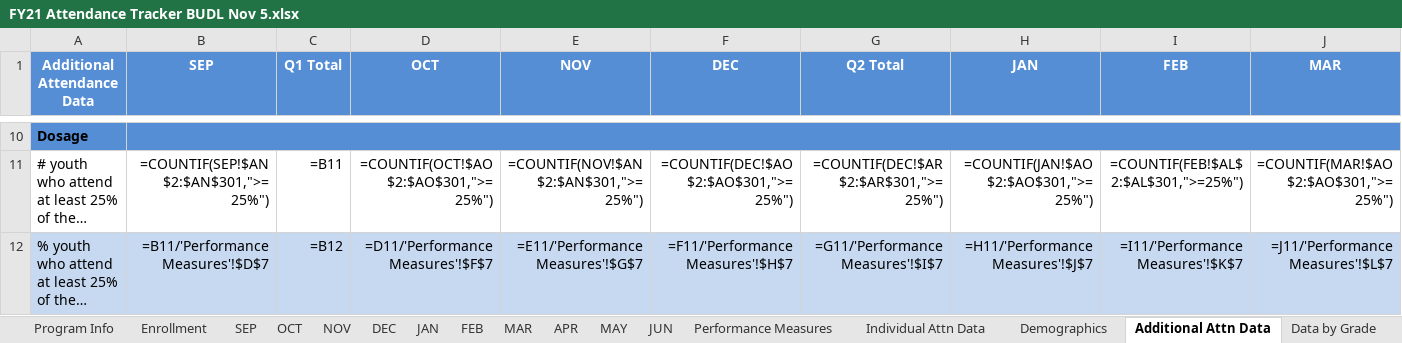
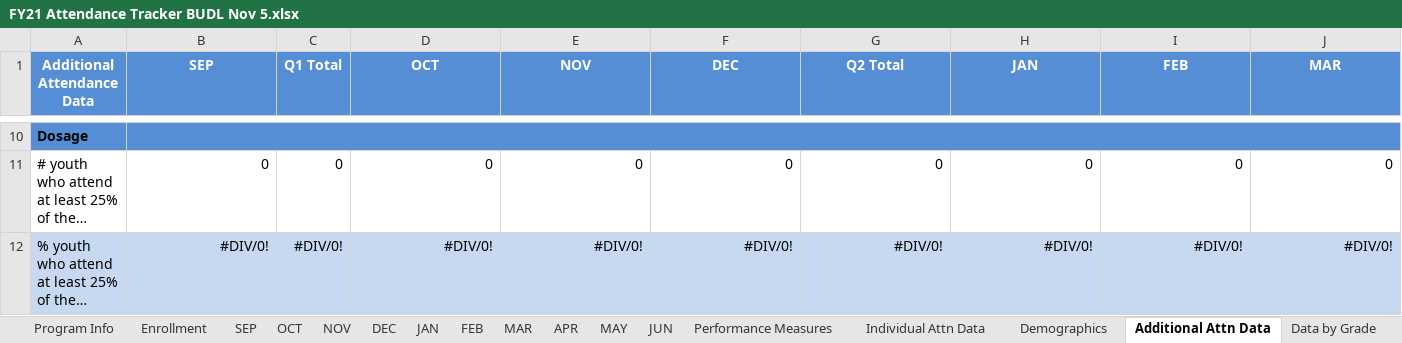
Before and after one commit to micah-rufsvold/hottinruf, an Excel workbook: FLB Reporter/FY21 Attendance Tracker BUDL Nov 5.xlsx, sheet Additional Attn Data, drawn as a sheet; only a part is shown, gaps mark what is left out; long unchanged cells end in …; values as stored, in another font and other column widths than the file's, no borders; formulas without a stored value are shown as written; the diff covers the shown part only; the diff names each change by its address in the sheet, - before the commit and + after, or states it on an @@ line.

```diff
--- a/FLB Reporter/FY21 Attendance Tracker BUDL Nov 5.xlsx (sheet Additional Attn Data)
+++ b/FLB Reporter/FY21 Attendance Tracker BUDL Nov 5.xlsx (sheet Additional Attn Data)
-B11 (SEP): =COUNTIF(SEP!$AN$2:$AN$301,">=25%")
+B11 (SEP): 0
-C11 (Q1 Total): =B11
+C11 (Q1 Total): 0
-D11 (OCT): =COUNTIF(OCT!$AO$2:$AO$301,">=25%")
+D11 (OCT): 0
-E11 (NOV): =COUNTIF(NOV!$AN$2:$AN$301,">=25%")
+E11 (NOV): 0
-F11 (DEC): =COUNTIF(DEC!$AO$2:$AO$301,">=25%")
+F11 (DEC): 0
-G11 (Q2 Total): =COUNTIF(DEC!$AR$2:$AR$301,">=25%")
+G11 (Q2 Total): 0
-H11 (JAN): =COUNTIF(JAN!$AO$2:$AO$301,">=25%")
+H11 (JAN): 0
-I11 (FEB): =COUNTIF(FEB!$AL$2:$AL$301,">=25%")
+I11 (FEB): 0
-J11 (MAR): =COUNTIF(MAR!$AO$2:$AO$301,">=25%")
+J11 (MAR): 0
-B12 (SEP): =B11/'Performance Measures'!$D$7
+B12 (SEP): #DIV/0!
-C12 (Q1 Total): =B12
+C12 (Q1 Total): #DIV/0!
-D12 (OCT): =D11/'Performance Measures'!$F$7
+D12 (OCT): #DIV/0!
-E12 (NOV): =E11/'Performance Measures'!$G$7
+E12 (NOV): #DIV/0!
-F12 (DEC): =F11/'Performance Measures'!$H$7
+F12 (DEC): #DIV/0!
-G12 (Q2 Total): =G11/'Performance Measures'!$I$7
+G12 (Q2 Total): #DIV/0!
-H12 (JAN): =H11/'Performance Measures'!$J$7
+H12 (JAN): #DIV/0!
-I12 (FEB): =I11/'Performance Measures'!$K$7
+I12 (FEB): #DIV/0!
-J12 (MAR): =J11/'Performance Measures'!$L$7
+J12 (MAR): #DIV/0!
```
Also changed, not shown: 125 edited cells and cell formats elsewhere in this sheet, sheet Individual Attn Data, sheet DEC, sheet MAR, sheet SEP, sheet JUN, sheet MAY, 8 more sheets, hidden cells.
